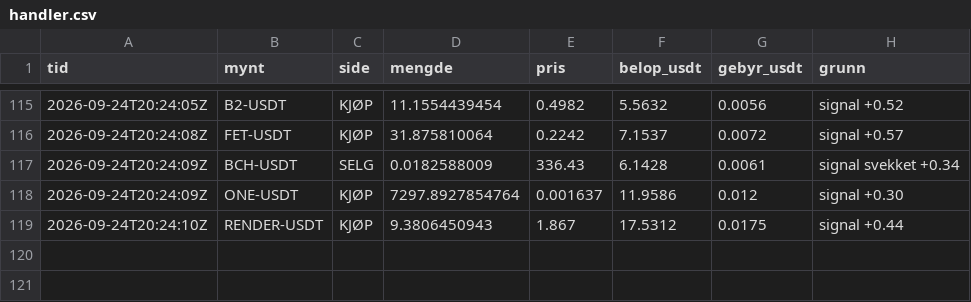
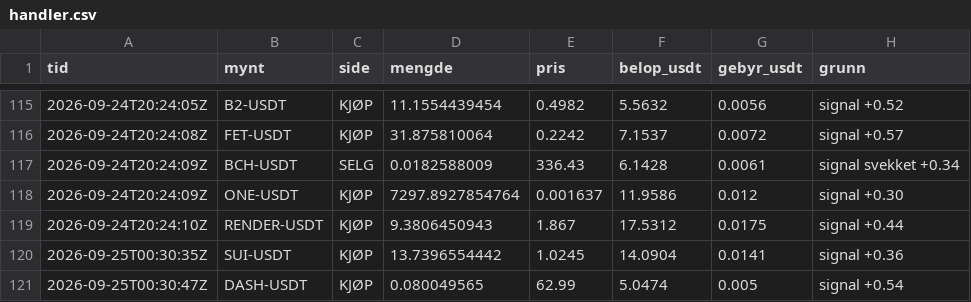
Before and after one commit to bjornandre-jpg/krypto-dashboard, a CSV file: state/krypto50/handler.csv, drawn as a sheet; only a part is shown, gaps mark what is left out; the diff names each change by its address in the sheet, - before the commit and + after, or states it on an @@ line.

```diff
--- a/state/krypto50/handler.csv
+++ b/state/krypto50/handler.csv
+row 120: 2026-09-25T00:30:35Z | SUI-USDT | KJØP | 13.7396554442 | 1.0245 | 14.0904 | 0.0141 | signal +0.36
+row 121: 2026-09-25T00:30:47Z | DASH-USDT | KJØP | 0.080049565 | 62.99 | 5.0474 | 0.005 | signal +0.54
```
Also changed, not shown: state/krypto100/egenkapital.csv, state/krypto100/handler.csv, 13 other files.
